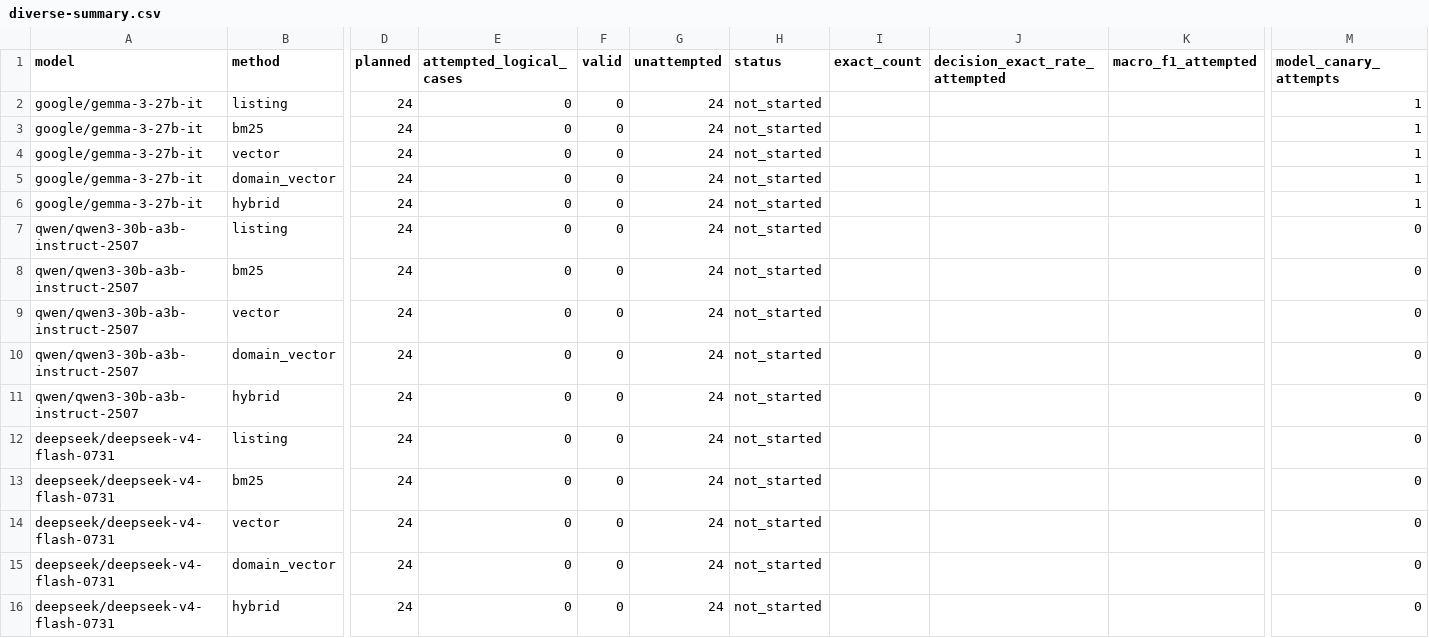
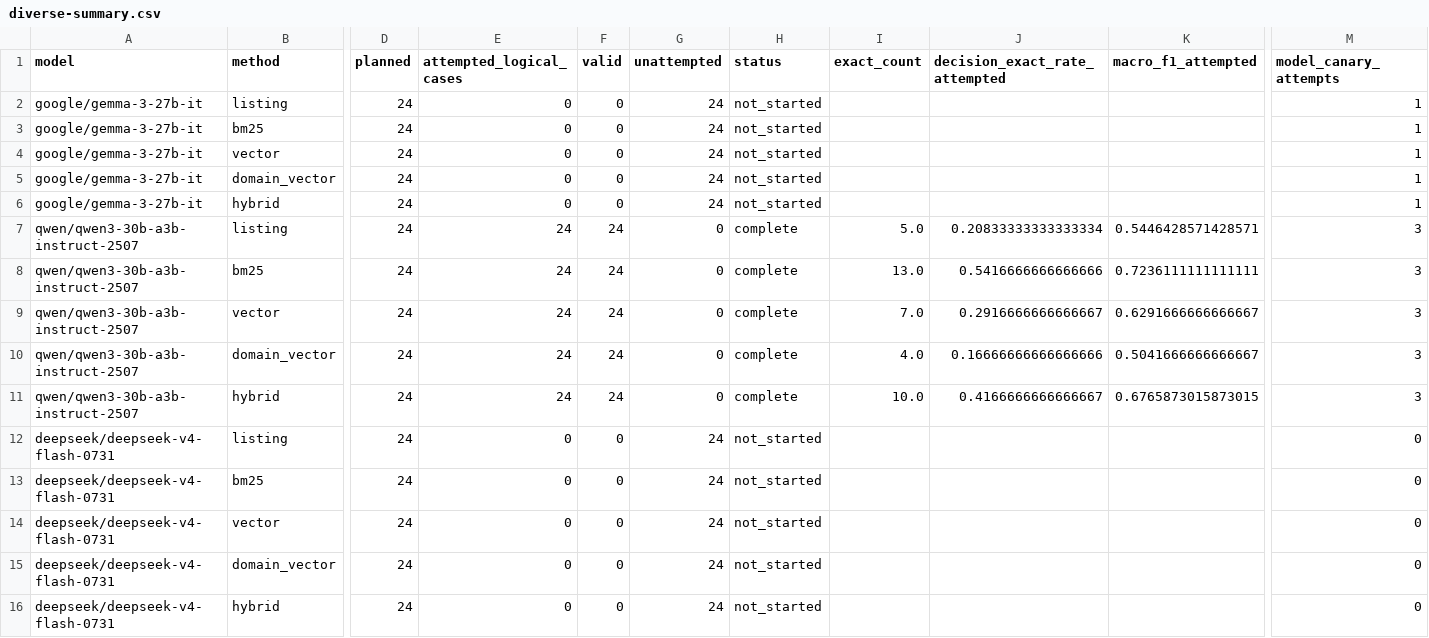
Before and after one commit to speccy88/mia5150, a CSV file: experiments/benchmarks/skillret-gap-closure-20261024/hosted/reports/diverse-summary.csv, drawn as a sheet; only a part is shown, gaps mark what is left out; the diff names each change by its address in the sheet, - before the commit and + after, or states it on an @@ line.

```diff
--- a/experiments/benchmarks/skillret-gap-closure-20261024/hosted/reports/diverse-summary.csv
+++ b/experiments/benchmarks/skillret-gap-closure-20261024/hosted/reports/diverse-summary.csv
-E7:E11 (attempted_logical_cases): 0
+E7:E11 (attempted_logical_cases): 24
-F7:F11 (valid): 0
+F7:F11 (valid): 24
-G7:G11 (unattempted): 24
+G7:G11 (unattempted): 0
-H7:H11 (status): not_started
+H7:H11 (status): complete
-I7 (exact_count): (empty)
+I7 (exact_count): 5.0
-J7 (decision_exact_rate_attempted): (empty)
+J7 (decision_exact_rate_attempted): 0.20833333333333334
-K7 (macro_f1_attempted): (empty)
+K7 (macro_f1_attempted): 0.5446428571428571
-M7:M11 (model_canary_attempts): 0
+M7:M11 (model_canary_attempts): 3
-I8 (exact_count): (empty)
+I8 (exact_count): 13.0
-J8 (decision_exact_rate_attempted): (empty)
+J8 (decision_exact_rate_attempted): 0.5416666666666666
-K8 (macro_f1_attempted): (empty)
+K8 (macro_f1_attempted): 0.7236111111111111
-I9 (exact_count): (empty)
+I9 (exact_count): 7.0
-J9 (decision_exact_rate_attempted): (empty)
+J9 (decision_exact_rate_attempted): 0.2916666666666667
-K9 (macro_f1_attempted): (empty)
+K9 (macro_f1_attempted): 0.6291666666666667
-I10 (exact_count): (empty)
+I10 (exact_count): 4.0
-J10 (decision_exact_rate_attempted): (empty)
+J10 (decision_exact_rate_attempted): 0.16666666666666666
-K10 (macro_f1_attempted): (empty)
+K10 (macro_f1_attempted): 0.5041666666666667
-I11 (exact_count): (empty)
+I11 (exact_count): 10.0
-J11 (decision_exact_rate_attempted): (empty)
+J11 (decision_exact_rate_attempted): 0.4166666666666667
-K11 (macro_f1_attempted): (empty)
+K11 (macro_f1_attempted): 0.6765873015873015
```
Also changed, not shown: 27 other files.
